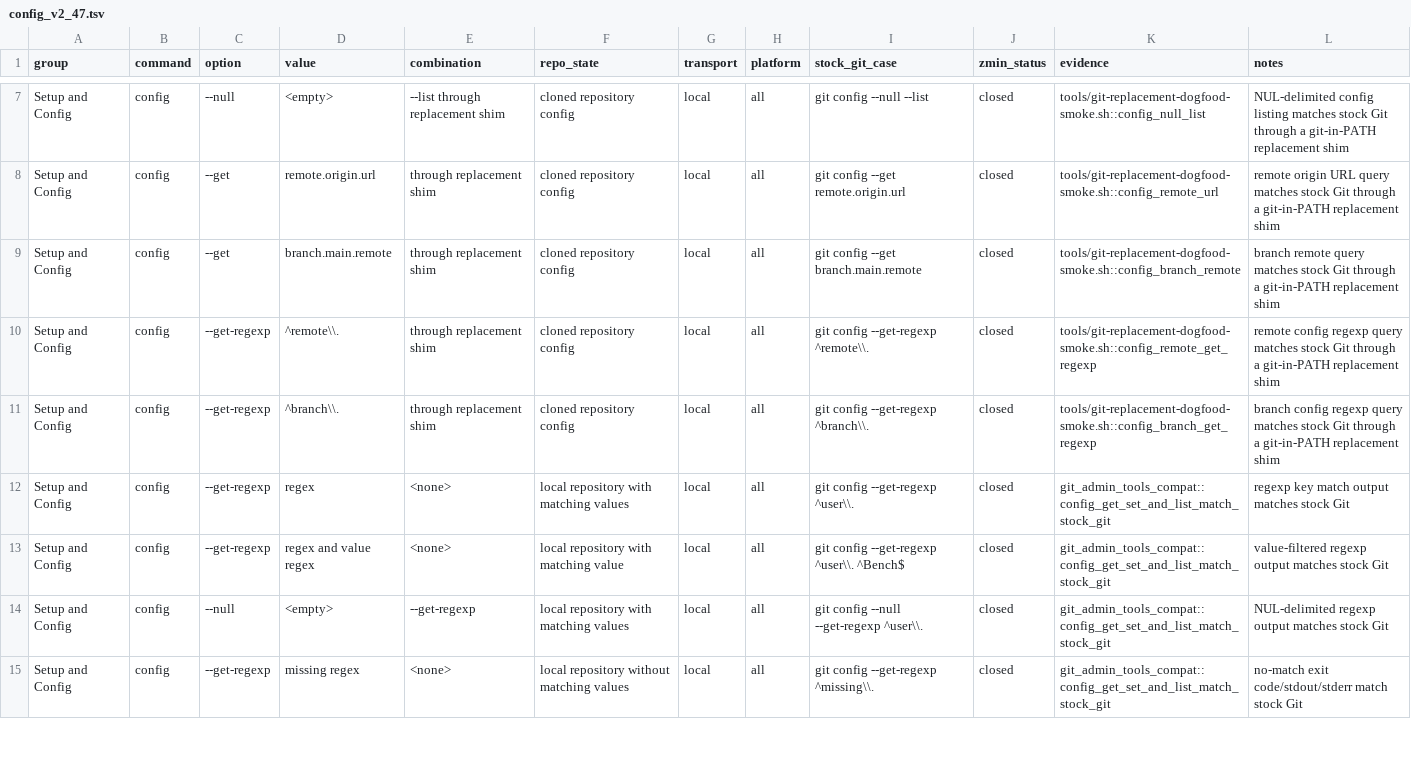
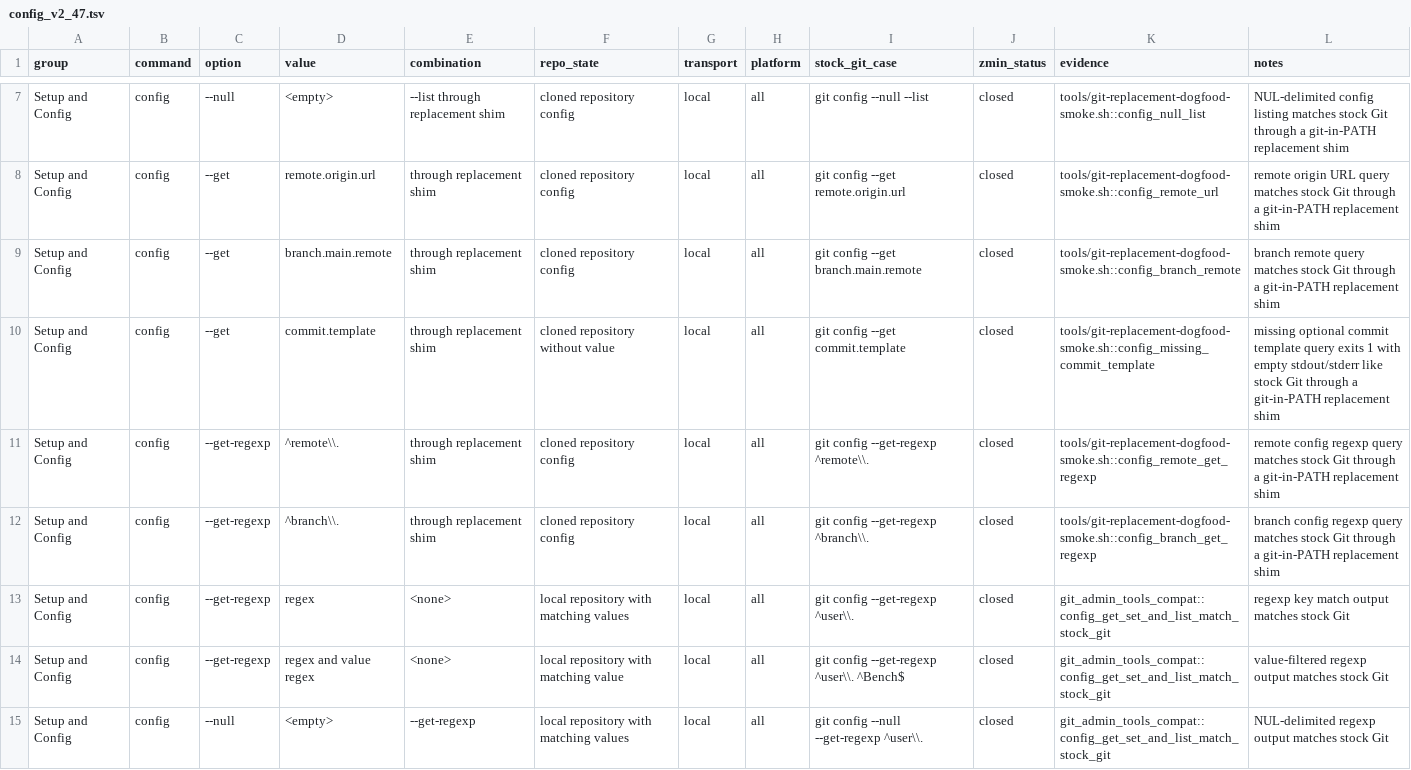
Before and after one commit to dschewchenko/zmin, a TSV file: docs/cli/matrices/config_v2_47.tsv, drawn as a sheet; only a part is shown, gaps mark what is left out; the shorter side is filled out with more unchanged rows.

Commit message:
test: cover replacement config missing get

```diff
--- a/docs/cli/matrices/config_v2_47.tsv
+++ b/docs/cli/matrices/config_v2_47.tsv
@@ -9,2 +9,3 @@ Setup and Config	config	--get	remote.origin.url	through replacement shim	cloned
 Setup and Config	config	--get	branch.main.remote	through replacement shim	cloned repository config	local	all	git config --get branch.main.remote	closed	tools/git-replacement-dogfood-smoke.sh::config_branch_remote	branch remote query matches stock Git through a git-in-PATH replacement shim
+Setup and Config	config	--get	commit.template	through replacement shim	cloned repository without value	local	all	git config --get commit.template	closed	tools/git-replacement-dogfood-smoke.sh::config_missing_commit_template	missing optional commit template query exits 1 with empty stdout/stderr like stock Git through a git-in-PATH replacement shim
 Setup and Config	config	--get-regexp	^remote\\.	through replacement shim	cloned repository config	local	all	git config --get-regexp ^remote\\.	closed	tools/git-replacement-dogfood-smoke.sh::config_remote_get_regexp	remote config regexp query matches stock Git through a git-in-PATH replacement shim
```
Also changed, not shown: 4 other files.
